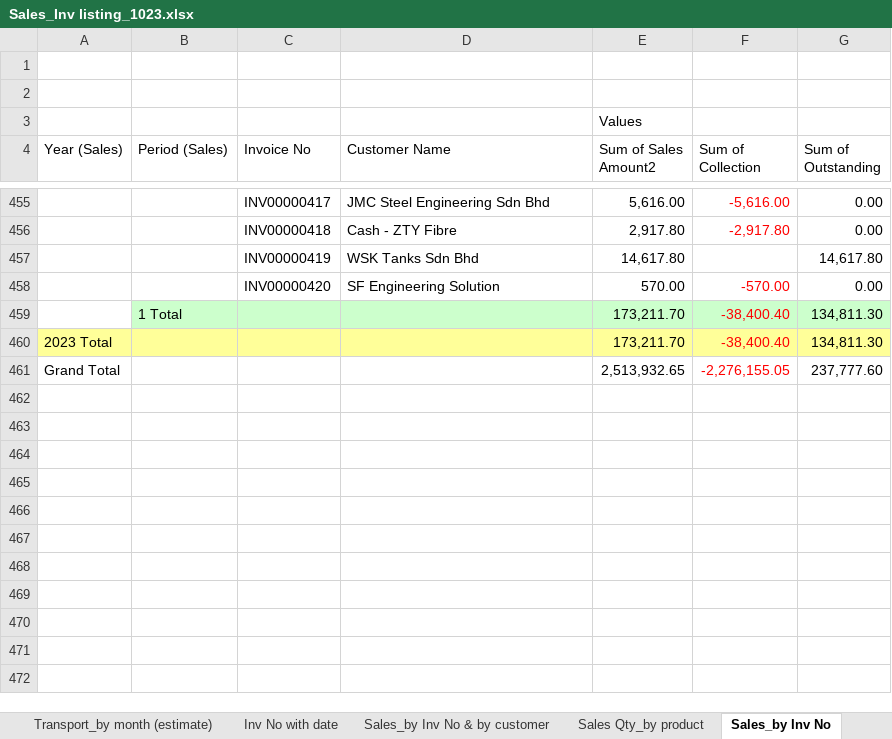
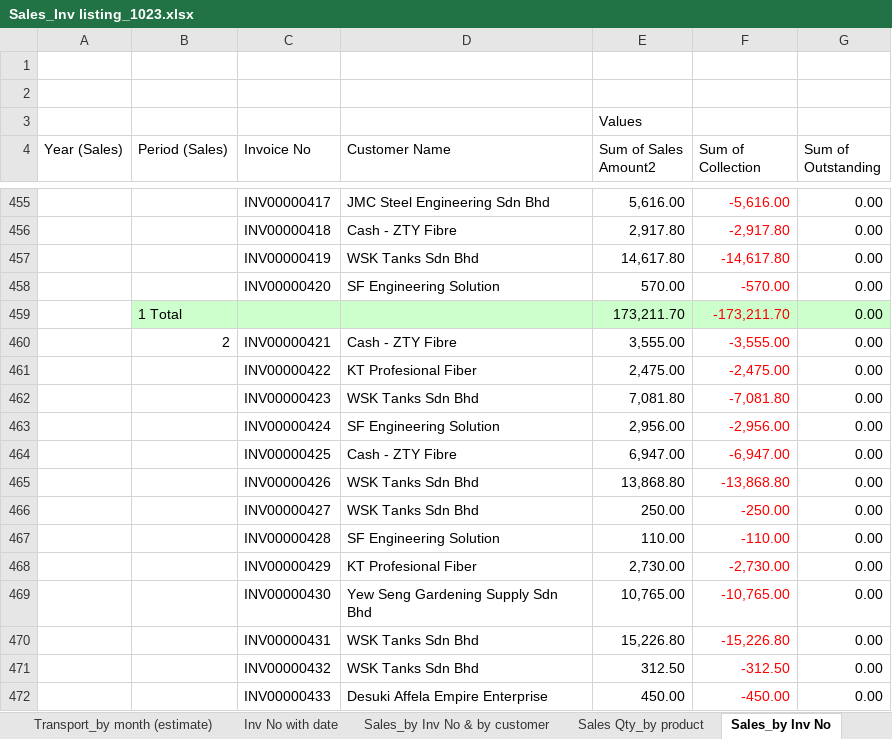
Before and after one commit to chemitjaya/MingsWork, an Excel workbook: AR/Sales_Inv Listing/Sales_Inv listing_1023.xlsx, sheet Sales_by Inv No, drawn as a sheet; only a part is shown, gaps mark what is left out; values as stored, in another font and other column widths than the file's, no borders; removed rows and columns are numbered as before the commit, all else as after; the diff covers the shown part only; the diff names each change by its address in the sheet, - before the commit and + after, or states it on an @@ line.

```diff
--- a/AR/Sales_Inv Listing/Sales_Inv listing_1023.xlsx (sheet Sales_by Inv No)
+++ b/AR/Sales_Inv Listing/Sales_Inv listing_1023.xlsx (sheet Sales_by Inv No)
-F457 (Sum of Collection): (empty)
+F457 (Sum of Collection): -14,617.80
-G457 (Sum of Outstanding): 14,617.80
+G457 (Sum of Outstanding): 0.00
-F459 (Sum of Collection): -38,400.40
+F459 (Sum of Collection): -173,211.70
-G459 (Sum of Outstanding): 134,811.30
+G459 (Sum of Outstanding): 0.00
-row 460: 2023 Total |  |  |  | 173,211.70 | -38,400.40 | 134,811.30
-row 461: Grand Total |  |  |  | 2,513,932.65 | -2,276,155.05 | 237,777.60
+row 460:  | 2 | INV00000421 | Cash - ZTY Fibre | 3,555.00 | -3,555.00 | 0.00
+row 461:  |  | INV00000422 | KT Profesional Fiber | 2,475.00 | -2,475.00 | 0.00
+row 462:  |  | INV00000423 | WSK Tanks Sdn Bhd | 7,081.80 | -7,081.80 | 0.00
+row 463:  |  | INV00000424 | SF Engineering Solution | 2,956.00 | -2,956.00 | 0.00
+row 464:  |  | INV00000425 | Cash - ZTY Fibre | 6,947.00 | -6,947.00 | 0.00
+row 465:  |  | INV00000426 | WSK Tanks Sdn Bhd | 13,868.80 | -13,868.80 | 0.00
+row 466:  |  | INV00000427 | WSK Tanks Sdn Bhd | 250.00 | -250.00 | 0.00
+row 467:  |  | INV00000428 | SF Engineering Solution | 110.00 | -110.00 | 0.00
+row 468:  |  | INV00000429 | KT Profesional Fiber | 2,730.00 | -2,730.00 | 0.00
+row 469:  |  | INV00000430 | Yew Seng Gardening Supply Sdn Bhd | 10,765.00 | -10,765.00 | 0.00
+row 470:  |  | INV00000431 | WSK Tanks Sdn Bhd | 15,226.80 | -15,226.80 | 0.00
+row 471:  |  | INV00000432 | WSK Tanks Sdn Bhd | 312.50 | -312.50 | 0.00
+row 472:  |  | INV00000433 | Desuki Affela Empire Enterprise | 450.00 | -450.00 | 0.00
```
Also changed, not shown: 273 added rows and 45 edited cells elsewhere in this sheet, sheet Customer Aging, sheet Sales_by Inv No & by customer, sheet Raw Sales, sheet Customer Payment Term, sheet Sales_by Inv No & by custom WSK, formulas that keep their value, AR/Sales_Inv Listing/Sales_Inv listing_0124.xlsx, AR/Sales_Inv Listing/Sales_Inv listing_1123.xlsx, 3 other files.
